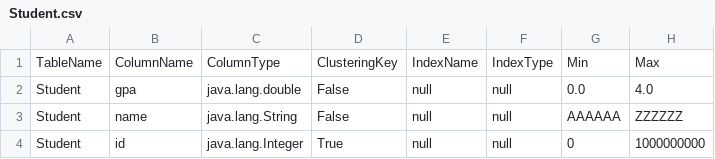
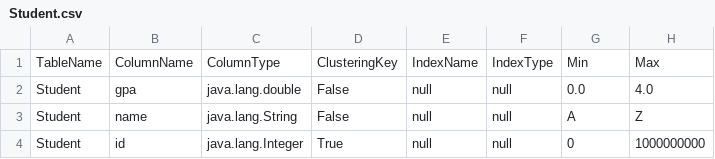
Before and after one commit to AliMohameddddd/Octree-Index-Utilization, a CSV file: target/classes/metadata/Student.csv, drawn as a sheet.

Commit message:
💫 Refactor Table, Tuple, Page classes

```diff
--- a/target/classes/metadata/Student.csv
+++ b/target/classes/metadata/Student.csv
@@ -2,3 +2,3 @@ TableName,ColumnName,ColumnType,ClusteringKey,IndexName,IndexType,Min,Max
 Student,gpa,java.lang.double,False,null,null,0.0,4.0
-Student,name,java.lang.String,False,null,null,AAAAAA,ZZZZZZ
+Student,name,java.lang.String,False,null,null,A,Z
 Student,id,java.lang.Integer,True,null,null,0,1000000000
```
Also changed, not shown: 42 other files.
